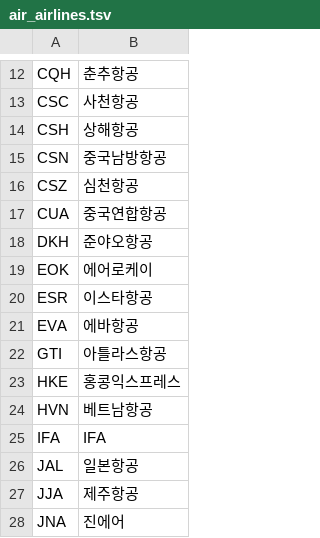
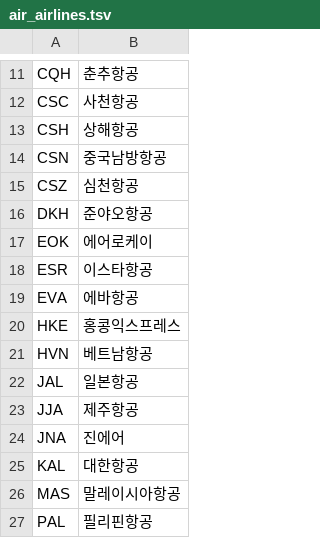
Before and after one commit to eunho3023/TagoHub, a TSV file: app/src/main/assets/air_airlines.tsv, drawn as a sheet; only a part is shown, gaps mark what is left out; the shorter side is filled out with more unchanged rows; the diff covers the shown part only; the diff names each change by its address in the sheet, - before the commit and + after, or states it on an @@ line.

```diff
--- a/app/src/main/assets/air_airlines.tsv
+++ b/app/src/main/assets/air_airlines.tsv
-row 17: CUA | 중국연합항공
-row 22: GTI | 아틀라스항공
-row 25: IFA | IFA
```
Also changed, not shown: 5 removed rows elsewhere in this file, app/src/main/assets/air_airports.tsv, 4 other files.
